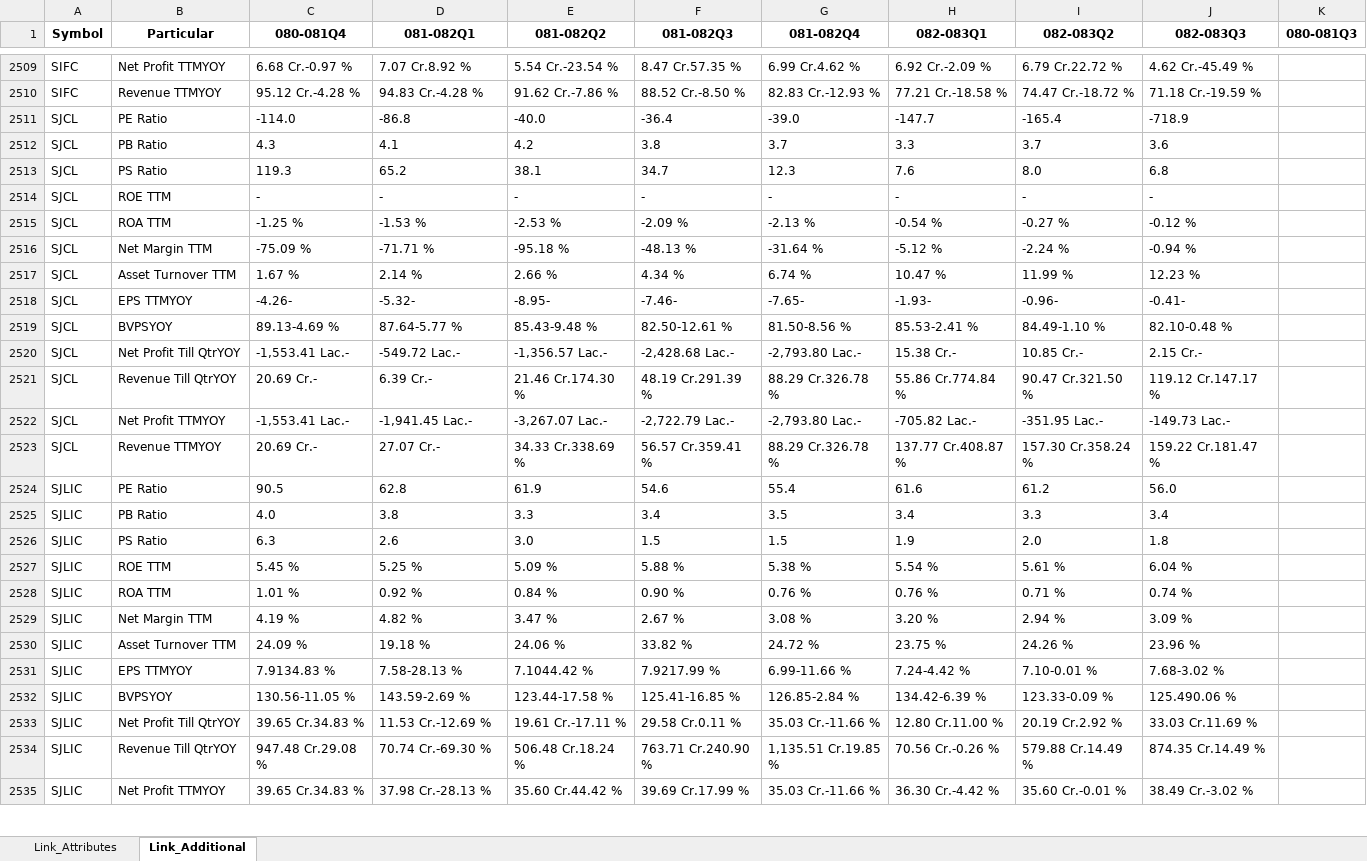
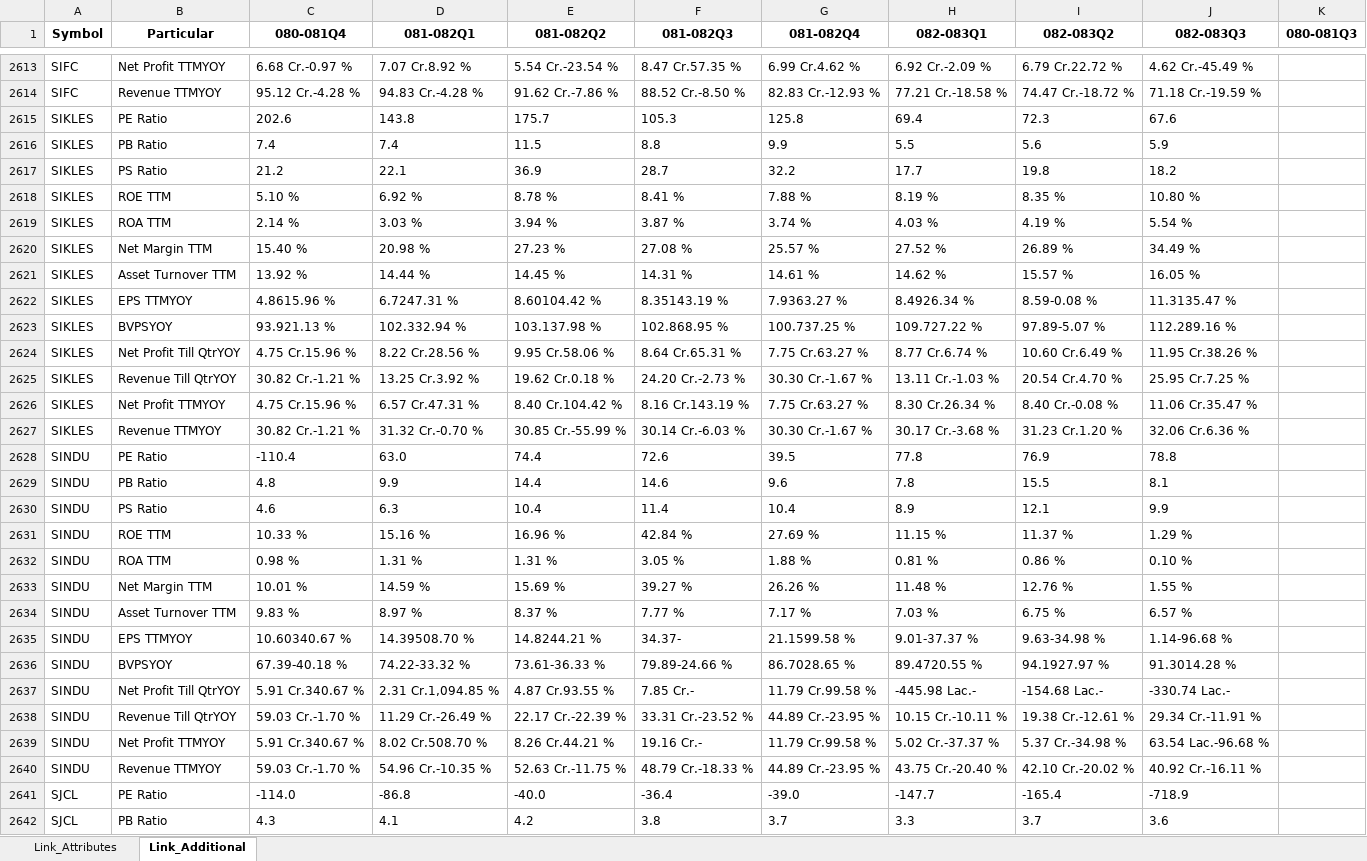
Before and after one commit to nikssspandey2000/nepsealphacrawl, an Excel workbook: nepsealpha.xlsx, sheet Link_Additional, drawn as a sheet; only a part is shown, gaps mark what is left out; the shorter side is filled out with more unchanged rows; values as stored, in another font and other column widths than the file's, no borders; the diff covers the shown part only; the diff names each change by its address in the sheet, - before the commit and + after, or states it on an @@ line.

```diff
--- a/nepsealpha.xlsx (sheet Link_Additional)
+++ b/nepsealpha.xlsx (sheet Link_Additional)
+row 2615: SIKLES | PE Ratio | 202.6 | 143.8 | 175.7 | 105.3 | 125.8 | 69.4 | 72.3 | 67.6
+row 2616: SIKLES | PB Ratio | 7.4 | 7.4 | 11.5 | 8.8 | 9.9 | 5.5 | 5.6 | 5.9
+row 2617: SIKLES | PS Ratio | 21.2 | 22.1 | 36.9 | 28.7 | 32.2 | 17.7 | 19.8 | 18.2
+row 2618: SIKLES | ROE TTM | 5.10 % | 6.92 % | 8.78 % | 8.41 % | 7.88 % | 8.19 % | 8.35 % | 10.80 %
+row 2619: SIKLES | ROA TTM | 2.14 % | 3.03 % | 3.94 % | 3.87 % | 3.74 % | 4.03 % | 4.19 % | 5.54 %
+row 2620: SIKLES | Net Margin TTM | 15.40 % | 20.98 % | 27.23 % | 27.08 % | 25.57 % | 27.52 % | 26.89 % | 34.49 %
+row 2621: SIKLES | Asset Turnover TTM | 13.92 % | 14.44 % | 14.45 % | 14.31 % | 14.61 % | 14.62 % | 15.57 % | 16.05 %
+row 2622: SIKLES | EPS TTMYOY | 4.8615.96 % | 6.7247.31 % | 8.60104.42 % | 8.35143.19 % | 7.9363.27 % | 8.4926.34 % | 8.59-0.08 % | 11.3135.47 %
+row 2623: SIKLES | BVPSYOY | 93.921.13 % | 102.332.94 % | 103.137.98 % | 102.868.95 % | 100.737.25 % | 109.727.22 % | 97.89-5.07 % | 112.289.16 %
+row 2624: SIKLES | Net Profit Till QtrYOY | 4.75 Cr.15.96 % | 8.22 Cr.28.56 % | 9.95 Cr.58.06 % | 8.64 Cr.65.31 % | 7.75 Cr.63.27 % | 8.77 Cr.6.74 % | 10.60 Cr.6.49 % | 11.95 Cr.38.26 %
+row 2625: SIKLES | Revenue Till QtrYOY | 30.82 Cr.-1.21 % | 13.25 Cr.3.92 % | 19.62 Cr.0.18 % | 24.20 Cr.-2.73 % | 30.30 Cr.-1.67 % | 13.11 Cr.-1.03 % | 20.54 Cr.4.70 % | 25.95 Cr.7.25 %
+row 2626: SIKLES | Net Profit TTMYOY | 4.75 Cr.15.96 % | 6.57 Cr.47.31 % | 8.40 Cr.104.42 % | 8.16 Cr.143.19 % | 7.75 Cr.63.27 % | 8.30 Cr.26.34 % | 8.40 Cr.-0.08 % | 11.06 Cr.35.47 %
+row 2627: SIKLES | Revenue TTMYOY | 30.82 Cr.-1.21 % | 31.32 Cr.-0.70 % | 30.85 Cr.-55.99 % | 30.14 Cr.-6.03 % | 30.30 Cr.-1.67 % | 30.17 Cr.-3.68 % | 31.23 Cr.1.20 % | 32.06 Cr.6.36 %
+row 2628: SINDU | PE Ratio | -110.4 | 63.0 | 74.4 | 72.6 | 39.5 | 77.8 | 76.9 | 78.8
+row 2629: SINDU | PB Ratio | 4.8 | 9.9 | 14.4 | 14.6 | 9.6 | 7.8 | 15.5 | 8.1
+row 2630: SINDU | PS Ratio | 4.6 | 6.3 | 10.4 | 11.4 | 10.4 | 8.9 | 12.1 | 9.9
+row 2631: SINDU | ROE TTM | 10.33 % | 15.16 % | 16.96 % | 42.84 % | 27.69 % | 11.15 % | 11.37 % | 1.29 %
+row 2632: SINDU | ROA TTM | 0.98 % | 1.31 % | 1.31 % | 3.05 % | 1.88 % | 0.81 % | 0.86 % | 0.10 %
+row 2633: SINDU | Net Margin TTM | 10.01 % | 14.59 % | 15.69 % | 39.27 % | 26.26 % | 11.48 % | 12.76 % | 1.55 %
+row 2634: SINDU | Asset Turnover TTM | 9.83 % | 8.97 % | 8.37 % | 7.77 % | 7.17 % | 7.03 % | 6.75 % | 6.57 %
+row 2635: SINDU | EPS TTMYOY | 10.60340.67 % | 14.39508.70 % | 14.8244.21 % | 34.37- | 21.1599.58 % | 9.01-37.37 % | 9.63-34.98 % | 1.14-96.68 %
+row 2636: SINDU | BVPSYOY | 67.39-40.18 % | 74.22-33.32 % | 73.61-36.33 % | 79.89-24.66 % | 86.7028.65 % | 89.4720.55 % | 94.1927.97 % | 91.3014.28 %
+row 2637: SINDU | Net Profit Till QtrYOY | 5.91 Cr.340.67 % | 2.31 Cr.1,094.85 % | 4.87 Cr.93.55 % | 7.85 Cr.- | 11.79 Cr.99.58 % | -445.98 Lac.- | -154.68 Lac.- | -330.74 Lac.-
+row 2638: SINDU | Revenue Till QtrYOY | 59.03 Cr.-1.70 % | 11.29 Cr.-26.49 % | 22.17 Cr.-22.39 % | 33.31 Cr.-23.52 % | 44.89 Cr.-23.95 % | 10.15 Cr.-10.11 % | 19.38 Cr.-12.61 % | 29.34 Cr.-11.91 %
+row 2639: SINDU | Net Profit TTMYOY | 5.91 Cr.340.67 % | 8.02 Cr.508.70 % | 8.26 Cr.44.21 % | 19.16 Cr.- | 11.79 Cr.99.58 % | 5.02 Cr.-37.37 % | 5.37 Cr.-34.98 % | 63.54 Lac.-96.68 %
+row 2640: SINDU | Revenue TTMYOY | 59.03 Cr.-1.70 % | 54.96 Cr.-10.35 % | 52.63 Cr.-11.75 % | 48.79 Cr.-18.33 % | 44.89 Cr.-23.95 % | 43.75 Cr.-20.40 % | 42.10 Cr.-20.02 % | 40.92 Cr.-16.11 %
```
Also changed, not shown: 156 added rows elsewhere in this sheet, sheet Link_Attributes, 4 other files.
